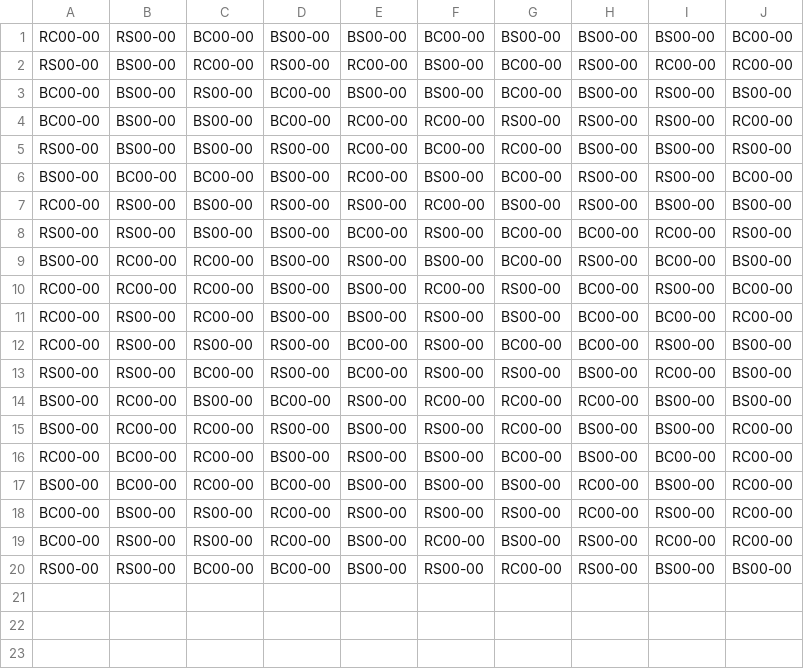
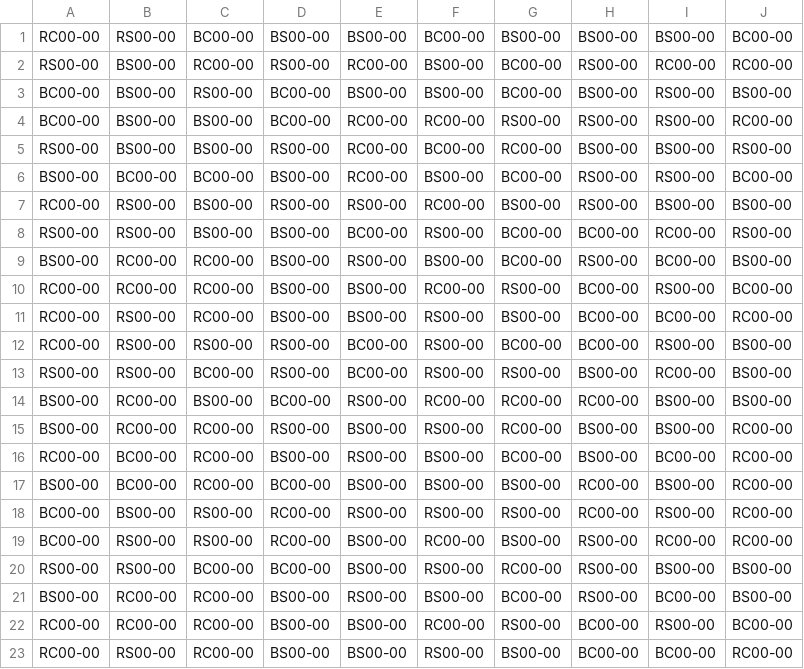
Before and after one commit to dsg813/AAI-CPE-EE-551-Final, a CSV file: Test Cases CSVs/Inactive Tests/08 random 0 percent empty red blue only.csv, drawn as a sheet; the diff names each change by its address in the sheet, - before the commit and + after, or states it on an @@ line.

```diff
--- a/Test Cases CSVs/Inactive Tests/08 random 0 percent empty red blue only.csv
+++ b/Test Cases CSVs/Inactive Tests/08 random 0 percent empty red blue only.csv
+row 21: BS00-00 | RC00-00 | RC00-00 | BS00-00 | RS00-00 | BS00-00 | BC00-00 | RS00-00 | BC00-00 | BS00-00
+row 22: RC00-00 | RC00-00 | RC00-00 | BS00-00 | BS00-00 | RC00-00 | RS00-00 | BC00-00 | RS00-00 | BC00-00
+row 23: RC00-00 | RS00-00 | RC00-00 | BS00-00 | BS00-00 | RS00-00 | BS00-00 | BC00-00 | BC00-00 | RC00-00
```
Also changed, not shown: Test Cases CSVs/Inactive Tests/01 manual 100 percent red.csv, Test Cases CSVs/Inactive Tests/04 random 60 percent empty.csv, 7 other files.
